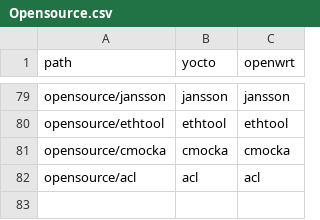
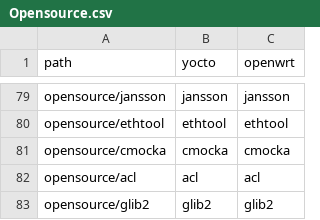
Before and after one commit to kavia-common/component-mapping-314849, a CSV file: Opensource.csv, drawn as a sheet; only a part is shown, gaps mark what is left out.

Commit message:
add glib2 to opensource mappings
Signed-off-by: Matthias Franck <matthias.franck@softathome.com>

```diff
--- a/Opensource.csv
+++ b/Opensource.csv
@@ -82 +82,2 @@
 "opensource/acl","acl","acl"
+"opensource/glib2","glib2","glib2"
```
